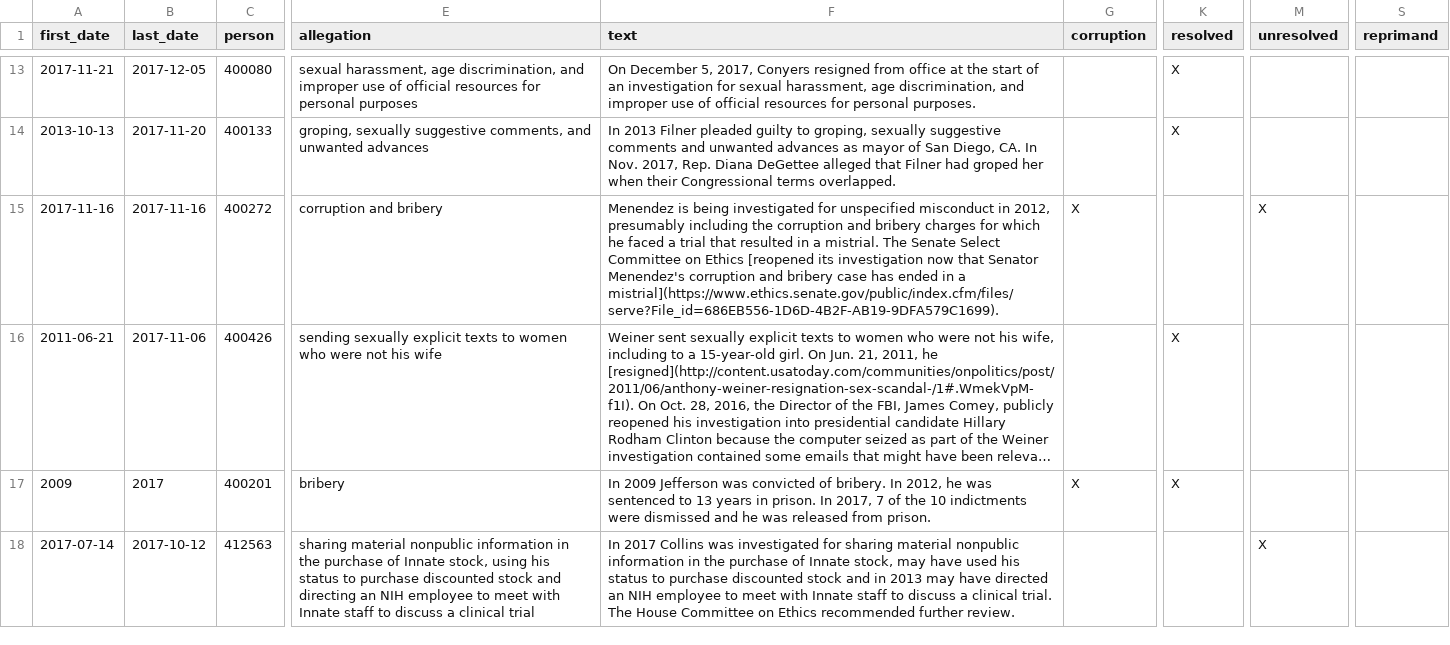
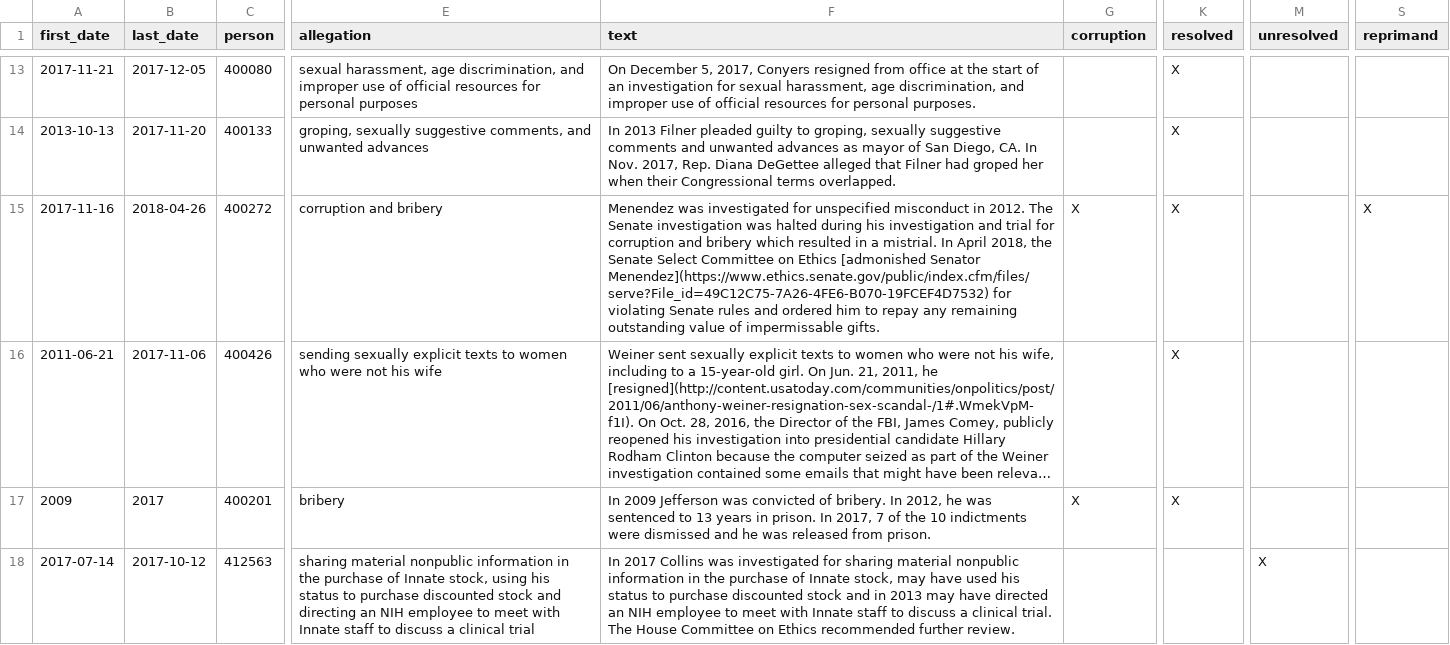
Before and after one commit to govtrack/misconduct, a CSV file: misconduct-instances.csv, drawn as a sheet; only a part is shown, gaps mark what is left out; long unchanged cells end in …; the diff covers the shown part only; the diff names each change by its address in the sheet, - before the commit and + after, or states it on an @@ line.

```diff
--- a/misconduct-instances.csv
+++ b/misconduct-instances.csv
-B15 (last_date): 2017-11-16
+B15 (last_date): 2018-04-26
-F15 (text): Menendez is being investigated for unspecified misconduct in 2012, presumably including the corruption and bribery charges for which he faced a trial that resulted in a mistrial. The Senate Select Committee on Ethics [reopened its investigation now that Senator Menendez's corruption and bribery case has ended in a mistrial](https://www.ethics.senate.gov/public/index.cfm/files/serve?File_id=686EB556-1D6D-4B2F-AB19-9DFA579C1699).
+F15 (text): Menendez was investigated for unspecified misconduct in 2012. The Senate investigation was halted during his investigation and trial for corruption and bribery which resulted in a mistrial. In April 2018, the Senate Select Committee on Ethics [admonished Senator Menendez](https://www.ethics.senate.gov/public/index.cfm/files/serve?File_id=49C12C75-7A26-4FE6-B070-19FCEF4D7532) for violating Senate rules and ordered him to repay any remaining outstanding value of impermissable gifts.
-K15 (resolved): (empty)
+K15 (resolved): X
-M15 (unresolved): X
+M15 (unresolved): (empty)
-S15 (reprimand): (empty)
+S15 (reprimand): X
```
Also changed, not shown: 2 edited cells elsewhere in this file, 1 other file.
